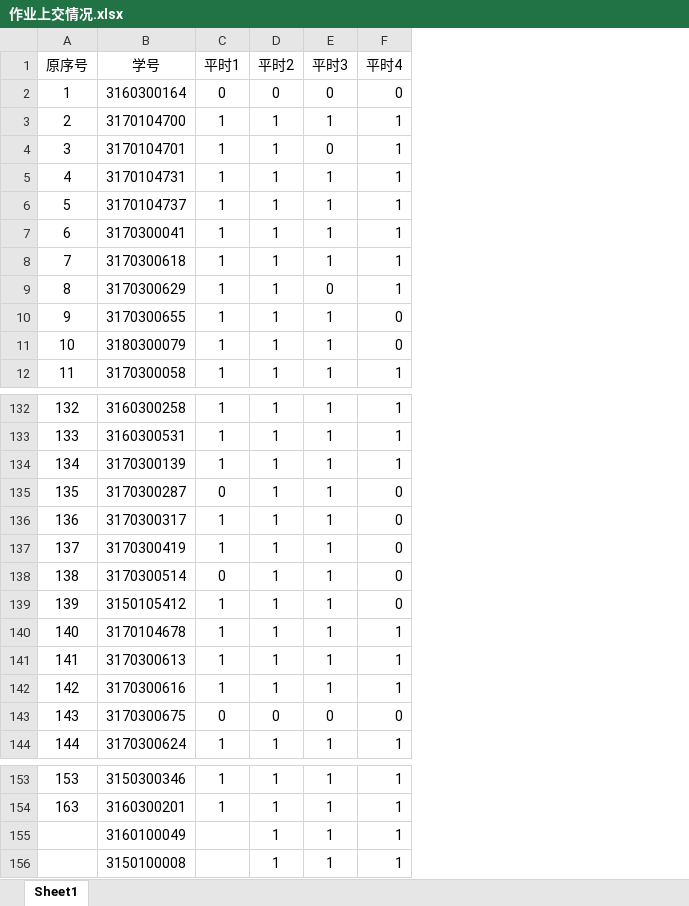
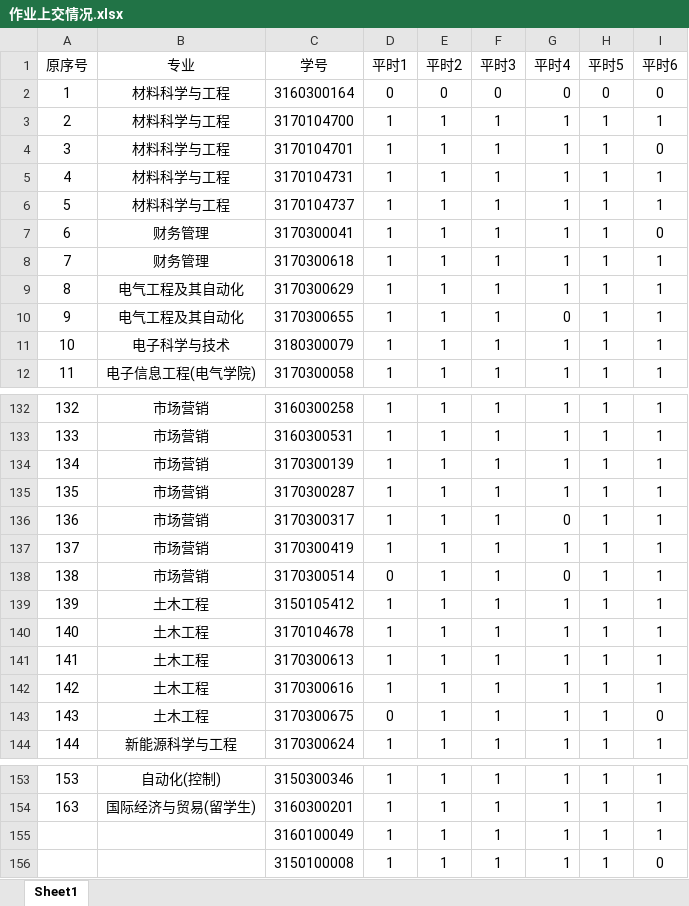
Before and after one commit to Xingbaji/xingbaji.github.io, an Excel workbook: files/作业上交情况.xlsx, sheet Sheet1, drawn as a sheet; only a part is shown, gaps mark what is left out; values as stored, in another font and other column widths than the file's, no borders; addresses are those after the commit; the diff covers the shown part only; the diff names each change by its address in the sheet, - before the commit and + after, or states it on an @@ line.

Commit message:
shen_test

```diff
--- a/files/作业上交情况.xlsx (sheet Sheet1)
+++ b/files/作业上交情况.xlsx (sheet Sheet1)
+column B (专业), rows 2-12: 材料科学与工程 | 材料科学与工程 | 材料科学与工程 | 材料科学与工程 | 材料科学与工程 | 财务管理 | 财务管理 | 电气工程及其自动化 | 电气工程及其自动化 | 电子科学与技术 | 电子信息工程(电气学院); rows 132-144: 市场营销 | 市场营销 | 市场营销 | 市场营销 | 市场营销 | 市场营销 | 市场营销 | 土木工程 | 土木工程 | 土木工程 | 土木工程 | 土木工程 | 新能源科学与工程; rows 153-154: 自动化(控制) | 国际经济与贸易(留学生)
+column H (平时5), rows 2-12: 0 | 1 | 1 | 1 | 1 | 1 | 1 | 1 | 1 | 1 | 1; rows 132-144: all 1; rows 153-156: all 1
+column I (平时6), rows 2-12: 0 | 1 | 0 | 1 | 1 | 0 | 1 | 1 | 1 | 1 | 1; rows 132-144: 1 | 1 | 1 | 1 | 1 | 1 | 1 | 1 | 1 | 1 | 1 | 0 | 1; rows 153-156: 1 | 1 | 1 | 0
-F4 (平时3): 0
+F4 (平时3): 1
-F9 (平时3): 0
+F9 (平时3): 1
-G11 (平时4): 0
+G11 (平时4): 1
-D135 (平时1): 0
+D135 (平时1): 1
-G135 (平时4): 0
+G135 (平时4): 1
-G137 (平时4): 0
+G137 (平时4): 1
-G139 (平时4): 0
+G139 (平时4): 1
-E143 (平时2): 0
+E143 (平时2): 1
-F143 (平时3): 0
+F143 (平时3): 1
-G143 (平时4): 0
+G143 (平时4): 1
-D155:D156 (平时1): (empty)
+D155:D156 (平时1): 1
```
Also changed, not shown: 2 edited cells elsewhere in this sheet.
